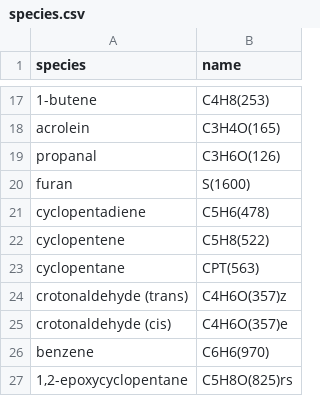
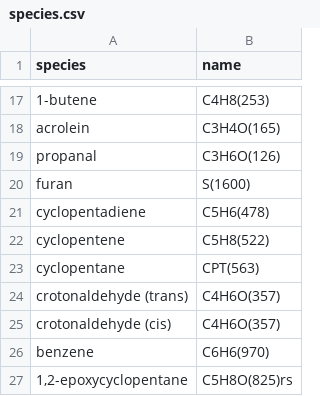
Before and after one commit to avcopan/proj-c5-species-o2-sweeps, a CSV file: sim/Cyclopentene/AutoMech_v1/species.csv, drawn as a sheet; only a part is shown, gaps mark what is left out.

```diff
--- a/sim/Cyclopentene/AutoMech_v1/species.csv
+++ b/sim/Cyclopentene/AutoMech_v1/species.csv
@@ -23,4 +23,4 @@ cyclopentene,C5H8(522)
 cyclopentane,CPT(563)
-crotonaldehyde (trans),C4H6O(357)z
-crotonaldehyde (cis),C4H6O(357)e
+crotonaldehyde (trans),C4H6O(357)
+crotonaldehyde (cis),C4H6O(357)
 benzene,C6H6(970)
```
Also changed, not shown: sim/Cyclopentene/AutoMech_v1_control/species.csv, sim/Cyclopentene/AutoMech_v6/species.csv, 13 other files.
